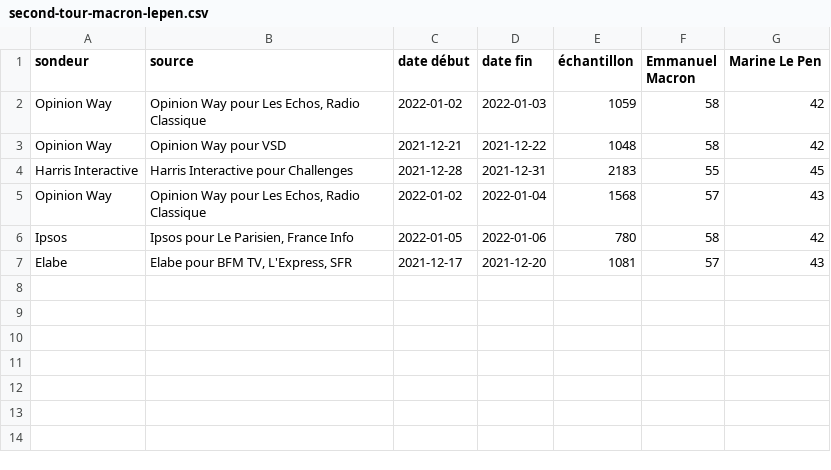
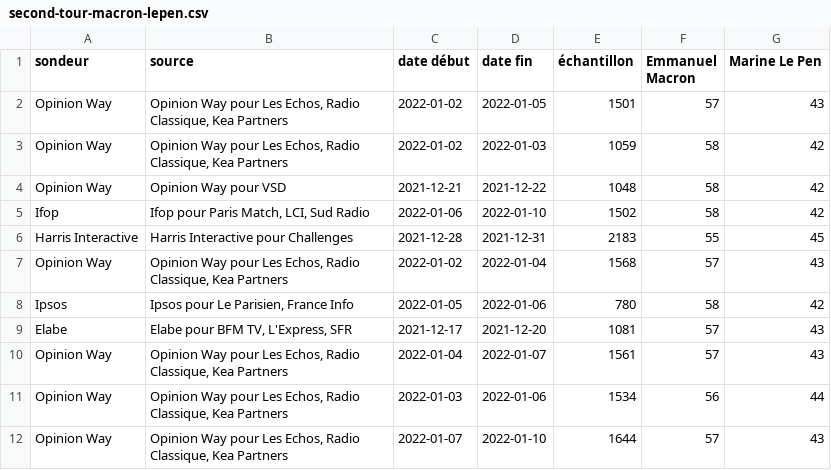
Before and after one commit to depuis1958/sondages, a CSV file: presidentielle/2022/second-tour-macron-lepen.csv, drawn as a sheet.

```diff
--- a/presidentielle/2022/second-tour-macron-lepen.csv
+++ b/presidentielle/2022/second-tour-macron-lepen.csv
@@ -1,7 +1,12 @@
 sondeur,source,date début,date fin,échantillon,Emmanuel Macron,Marine Le Pen
-Opinion Way,"Opinion Way pour Les Echos, Radio Classique",2022-01-02,2022-01-03,1059,58,42
+Opinion Way,"Opinion Way pour Les Echos, Radio Classique, Kea Partners",2022-01-02,2022-01-05,1501,57,43
+Opinion Way,"Opinion Way pour Les Echos, Radio Classique, Kea Partners",2022-01-02,2022-01-03,1059,58,42
 Opinion Way,Opinion Way pour VSD,2021-12-21,2021-12-22,1048,58,42
+Ifop,"Ifop pour Paris Match, LCI, Sud Radio",2022-01-06,2022-01-10,1502,58,42
 Harris Interactive,Harris Interactive pour Challenges,2021-12-28,2021-12-31,2183,55,45
-Opinion Way,"Opinion Way pour Les Echos, Radio Classique",2022-01-02,2022-01-04,1568,57,43
+Opinion Way,"Opinion Way pour Les Echos, Radio Classique, Kea Partners",2022-01-02,2022-01-04,1568,57,43
 Ipsos,"Ipsos pour Le Parisien, France Info",2022-01-05,2022-01-06,780,58,42
 Elabe,"Elabe pour BFM TV, L'Express, SFR",2021-12-17,2021-12-20,1081,57,43
+Opinion Way,"Opinion Way pour Les Echos, Radio Classique, Kea Partners",2022-01-04,2022-01-07,1561,57,43
+Opinion Way,"Opinion Way pour Les Echos, Radio Classique, Kea Partners",2022-01-03,2022-01-06,1534,56,44
+Opinion Way,"Opinion Way pour Les Echos, Radio Classique, Kea Partners",2022-01-07,2022-01-10,1644,57,43
```
Also changed, not shown: presidentielle/2022/k54ad.csv, presidentielle/2022/second-tour-macron-pecresse.csv, 3 other files.
